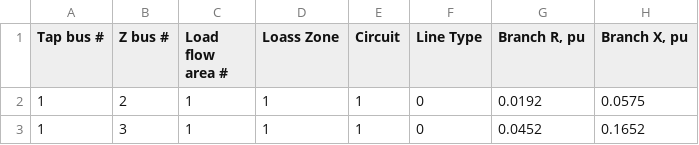
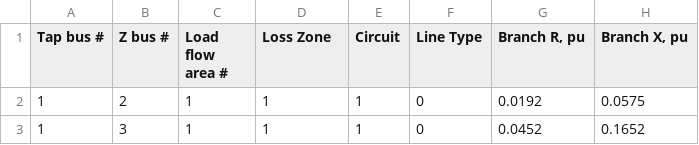
Before and after one commit to TDPF/TDPF, a CSV file: IEEE_30_BRANCH.csv, drawn as a sheet; only a part is shown; the diff names each change by its address in the sheet, - before the commit and + after, or states it on an @@ line.

```diff
--- a/IEEE_30_BRANCH.csv
+++ b/IEEE_30_BRANCH.csv
-D1: Loass Zone
+D1: Loss Zone
```
Also changed, not shown: IEEE_30_BUS.csv, 4 other files.
